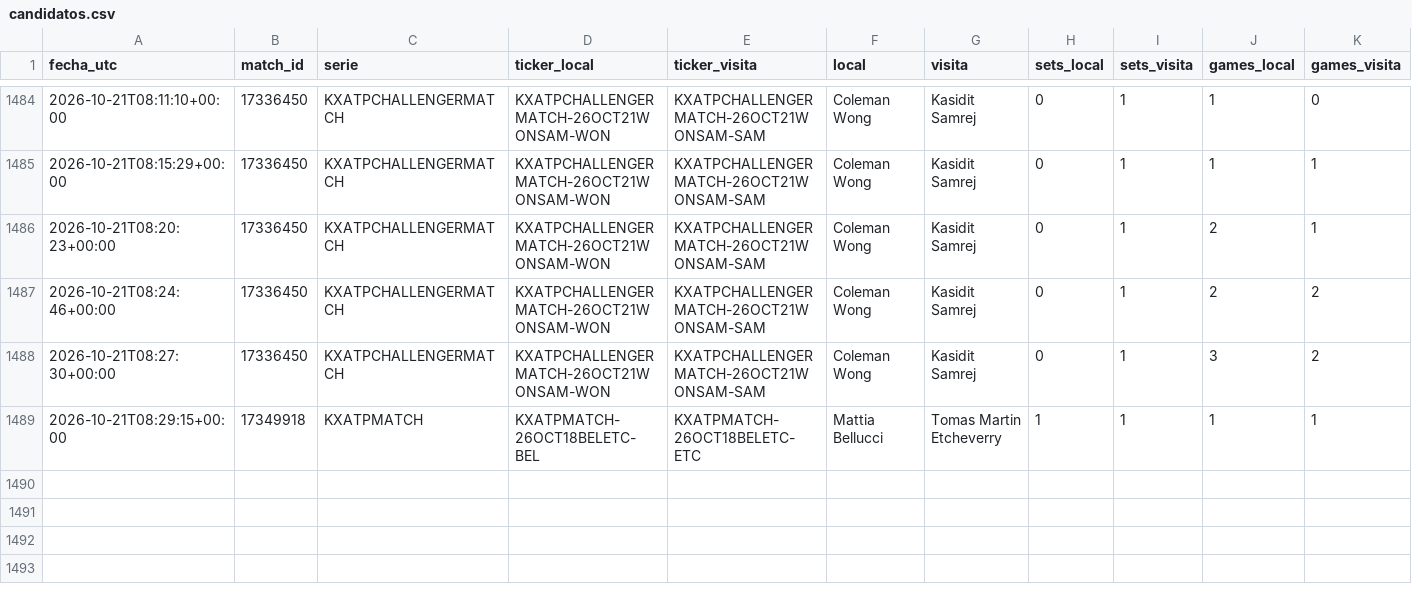
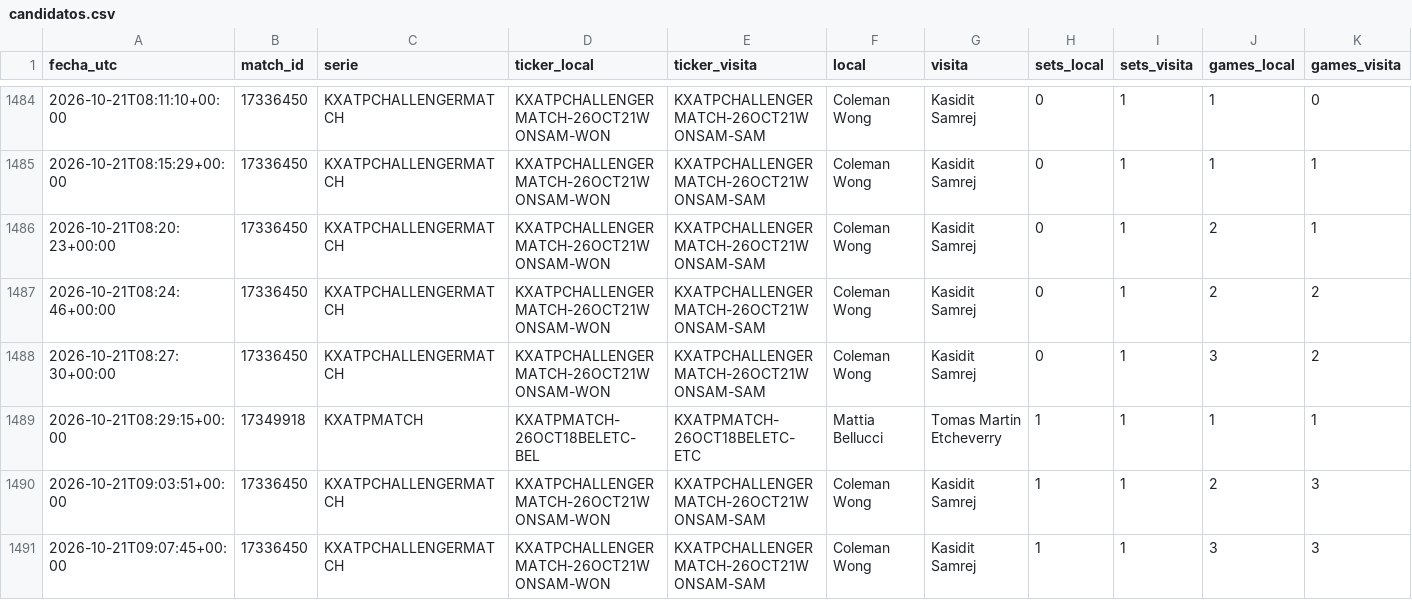
Before and after one commit to dineroforever/tenis-alertas, a CSV file: candidatos.csv, drawn as a sheet; only a part is shown, gaps mark what is left out; rows hold the shown columns only; the diff names each change by its address in the sheet, - before the commit and + after, or states it on an @@ line.

```diff
--- a/candidatos.csv
+++ b/candidatos.csv
+row 1490: 2026-10-21T09:03:51+00:00 | 17336450 | KXATPCHALLENGERMATCH | KXATPCHALLENGERMATCH-26OCT21WONSAM-WON | KXATPCHALLENGERMATCH-26OCT21WONSAM-SAM | Coleman Wong | Kasidit Samrej | 1 | 1 | 2 | 3
+row 1491: 2026-10-21T09:07:45+00:00 | 17336450 | KXATPCHALLENGERMATCH | KXATPCHALLENGERMATCH-26OCT21WONSAM-WON | KXATPCHALLENGERMATCH-26OCT21WONSAM-SAM | Coleman Wong | Kasidit Samrej | 1 | 1 | 3 | 3
```
Also changed, not shown: 1 other file.
